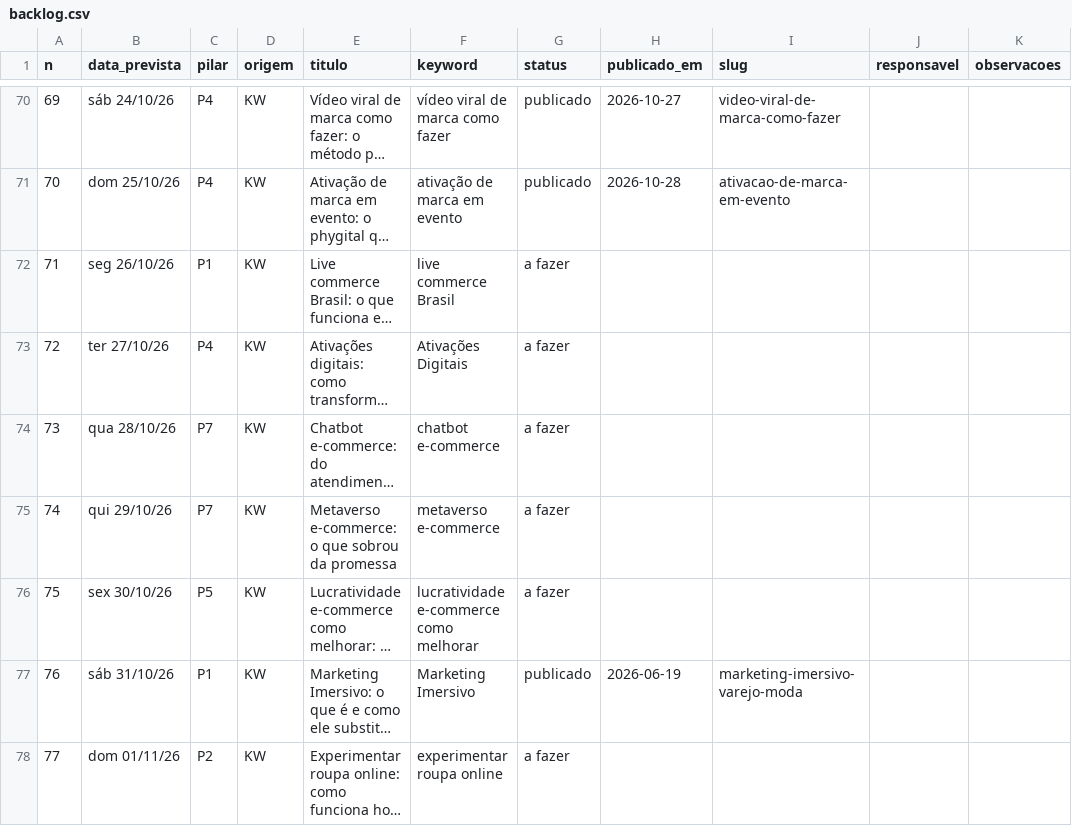
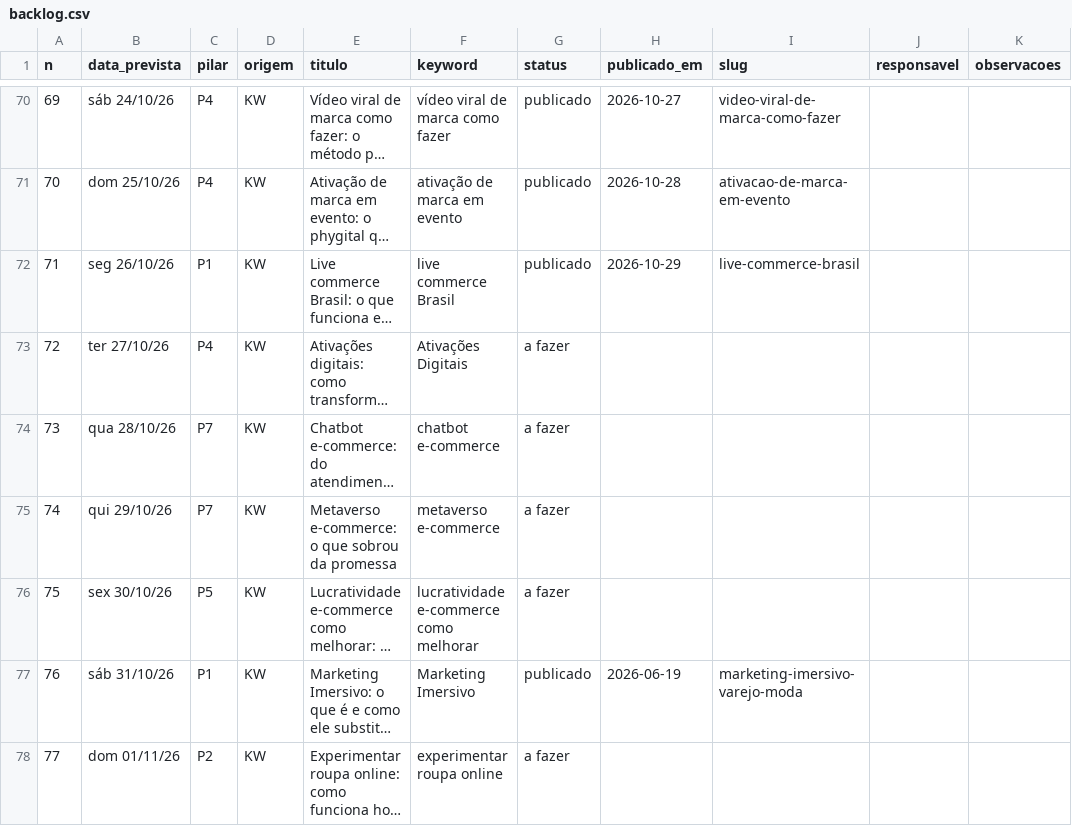
Before and after one commit to patrick-metakosmos/blog-skill-payload, a CSV file: Pautas e Palavras Cahve/backlog.csv, drawn as a sheet; only a part is shown, gaps mark what is left out; long unchanged cells end in …; the diff names each change by its address in the sheet, - before the commit and + after, or states it on an @@ line.

Commit message:
backlog: live-commerce-brasil publicado
publicado: 72 | rascunho: 1 | sobreposicao: 0 | a fazer: 230 | total: 303

```diff
--- a/Pautas e Palavras Cahve/backlog.csv
+++ b/Pautas e Palavras Cahve/backlog.csv
-G72 (status): a fazer
+G72 (status): publicado
-H72 (publicado_em): (empty)
+H72 (publicado_em): 2026-10-29
-I72 (slug): (empty)
+I72 (slug): live-commerce-brasil
```
Also changed, not shown: 2 other files.
